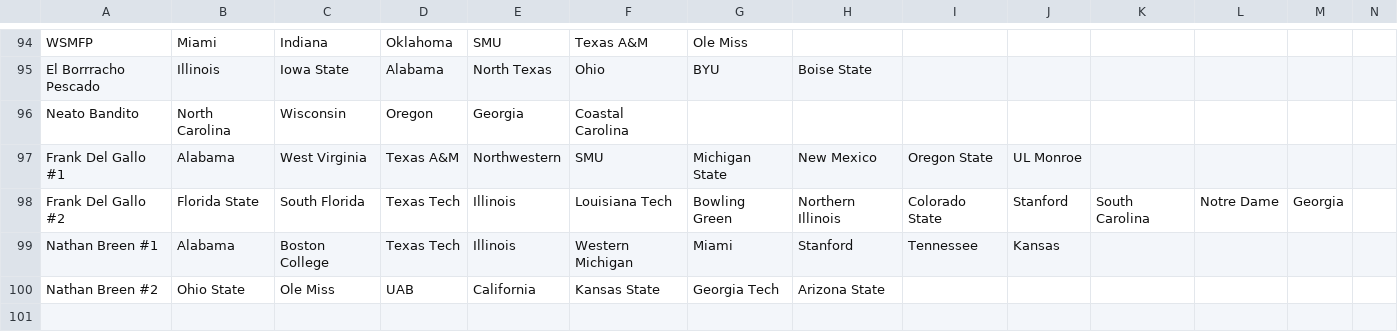
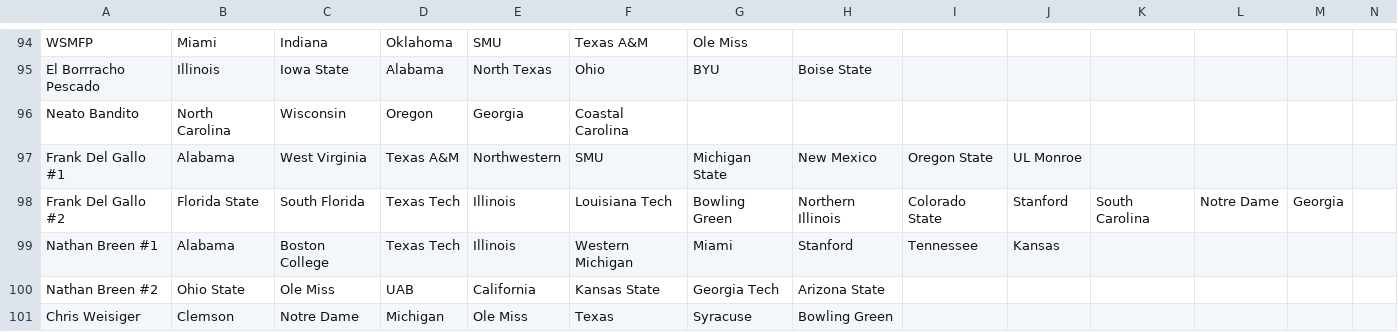
Before and after one commit to erdman/ncaa-portfolio, a CSV file: json/portfolios-2021.csv, drawn as a sheet; only a part is shown, gaps mark what is left out; rows hold the shown columns only; the diff names each change by its address in the sheet, - before the commit and + after, or states it on an @@ line.

Commit message:
Update portfolio entries to add Chris Weisiger, whose original email was lost in my spam folder.

```diff
--- a/json/portfolios-2021.csv
+++ b/json/portfolios-2021.csv
+row 101: Chris Weisiger | Clemson | Notre Dame | Michigan | Ole Miss | Texas | Syracuse | Bowling Green
```
Also changed, not shown: 1 other file.
